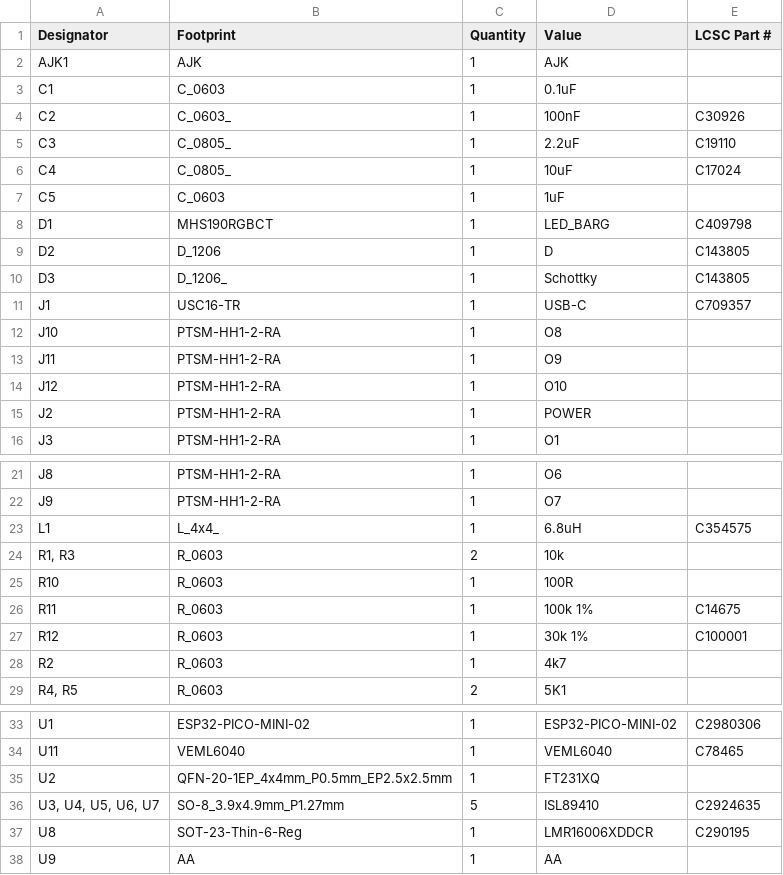
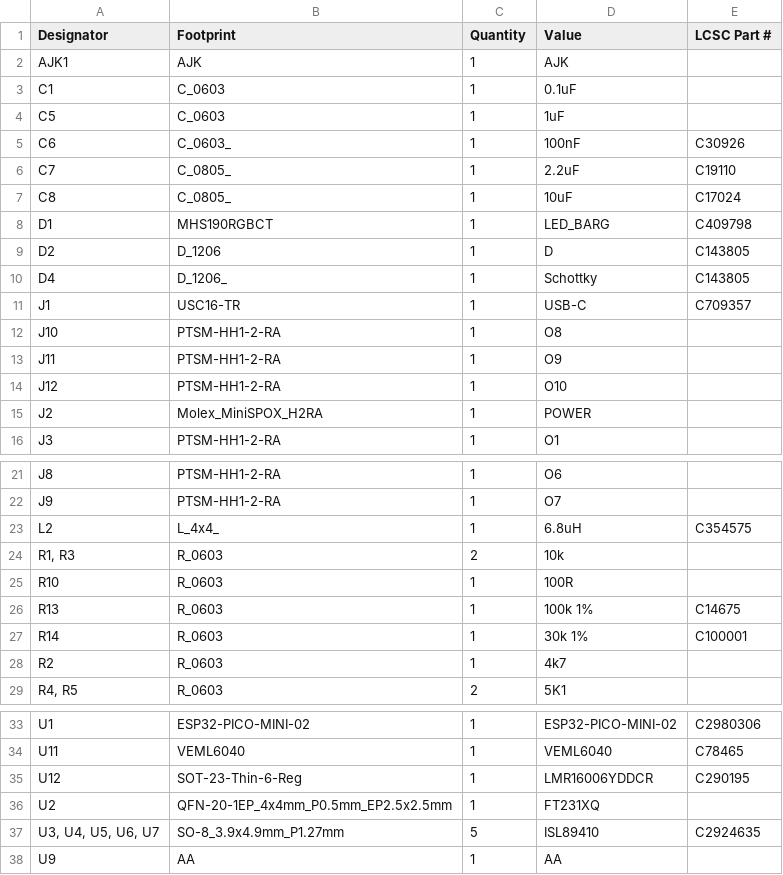
Before and after one commit to revk/SolarSystem, a CSV file: PCB/Output/production/bom.csv, drawn as a sheet; only a part is shown, gaps mark what is left out.

Commit message:
Fix regulator parts and update silk screen

```diff
--- a/PCB/Output/production/bom.csv
+++ b/PCB/Output/production/bom.csv
@@ -3,9 +3,9 @@ AJK1,AJK,1,AJK,
 C1,C_0603,1,0.1uF,
-C2,C_0603_,1,100nF,C30926
-C3,C_0805_,1,2.2uF,C19110
-C4,C_0805_,1,10uF,C17024
 C5,C_0603,1,1uF,
+C6,C_0603_,1,100nF,C30926
+C7,C_0805_,1,2.2uF,C19110
+C8,C_0805_,1,10uF,C17024
 D1,MHS190RGBCT,1,LED_BARG,C409798
 D2,D_1206,1,D,C143805
-D3,D_1206_,1,Schottky,C143805
+D4,D_1206_,1,Schottky,C143805
 J1,USC16-TR,1,USB-C,C709357
@@ -14,3 +14,3 @@ J11,PTSM-HH1-2-RA,1,O9,
 J12,PTSM-HH1-2-RA,1,O10,
-J2,PTSM-HH1-2-RA,1,POWER,
+J2,Molex_MiniSPOX_H2RA,1,POWER,
 J3,PTSM-HH1-2-RA,1,O1,
@@ -22,7 +22,7 @@ J8,PTSM-HH1-2-RA,1,O6,
 J9,PTSM-HH1-2-RA,1,O7,
-L1,L_4x4_,1,6.8uH,C354575
+L2,L_4x4_,1,6.8uH,C354575
 "R1, R3",R_0603,2,10k,
 R10,R_0603,1,100R,
-R11,R_0603,1,100k 1%,C14675
-R12,R_0603,1,30k 1%,C100001
+R13,R_0603,1,100k 1%,C14675
+R14,R_0603,1,30k 1%,C100001
 R2,R_0603,1,4k7,
@@ -34,5 +34,5 @@ U1,ESP32-PICO-MINI-02,1,ESP32-PICO-MINI-02,C2980306
 U11,VEML6040,1,VEML6040,C78465
+U12,SOT-23-Thin-6-Reg,1,LMR16006YDDCR,C290195
 U2,QFN-20-1EP_4x4mm_P0.5mm_EP2.5x2.5mm,1,FT231XQ,
 "U3, U4, U5, U6, U7",SO-8_3.9x4.9mm_P1.27mm,5,ISL89410,C2924635
-U8,SOT-23-Thin-6-Reg,1,LMR16006XDDCR,C290195
 U9,AA,1,AA,
```
Also changed, not shown: PCB/Output/production/designators.csv, PCB/Output/production/positions.csv, 5 other files.
